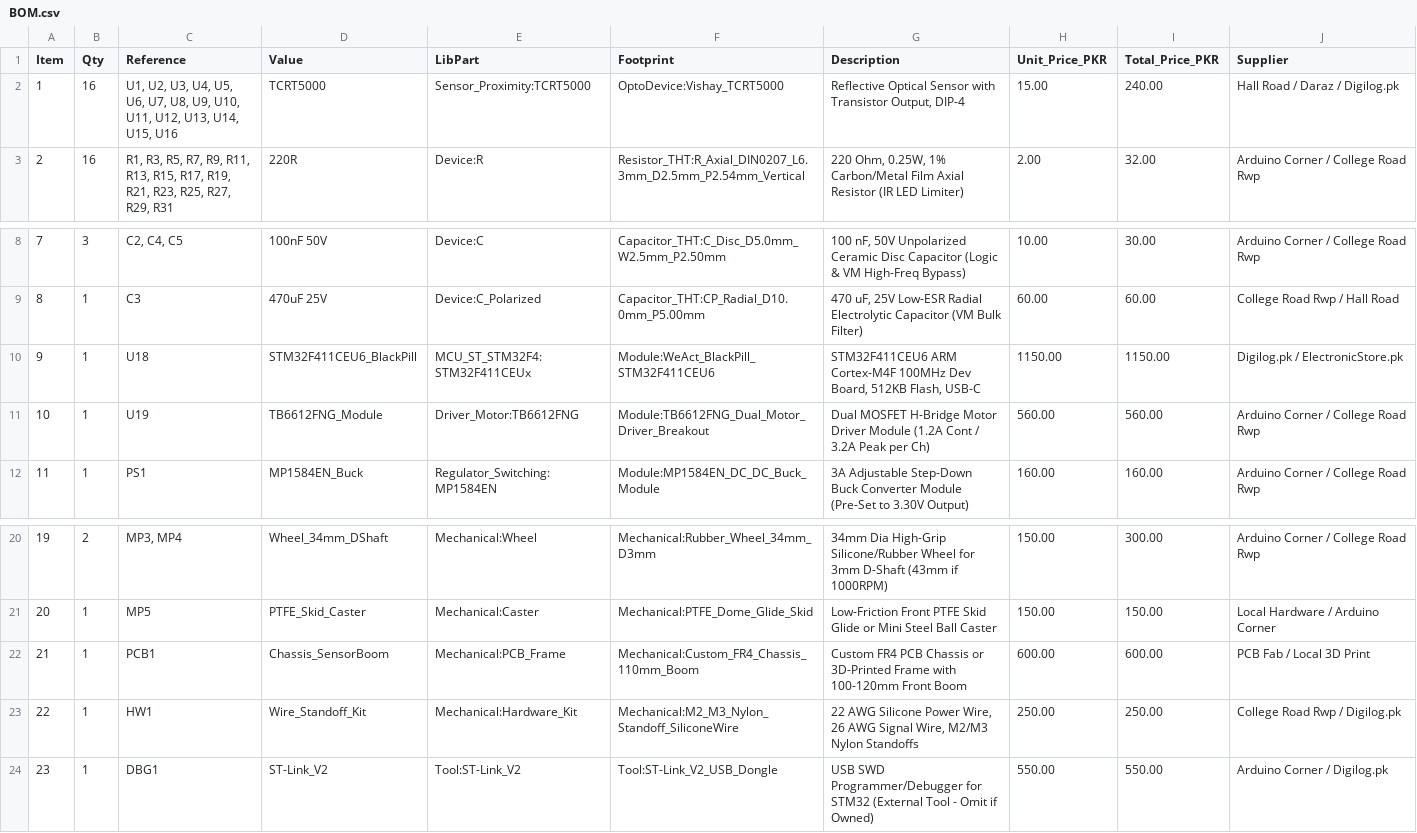
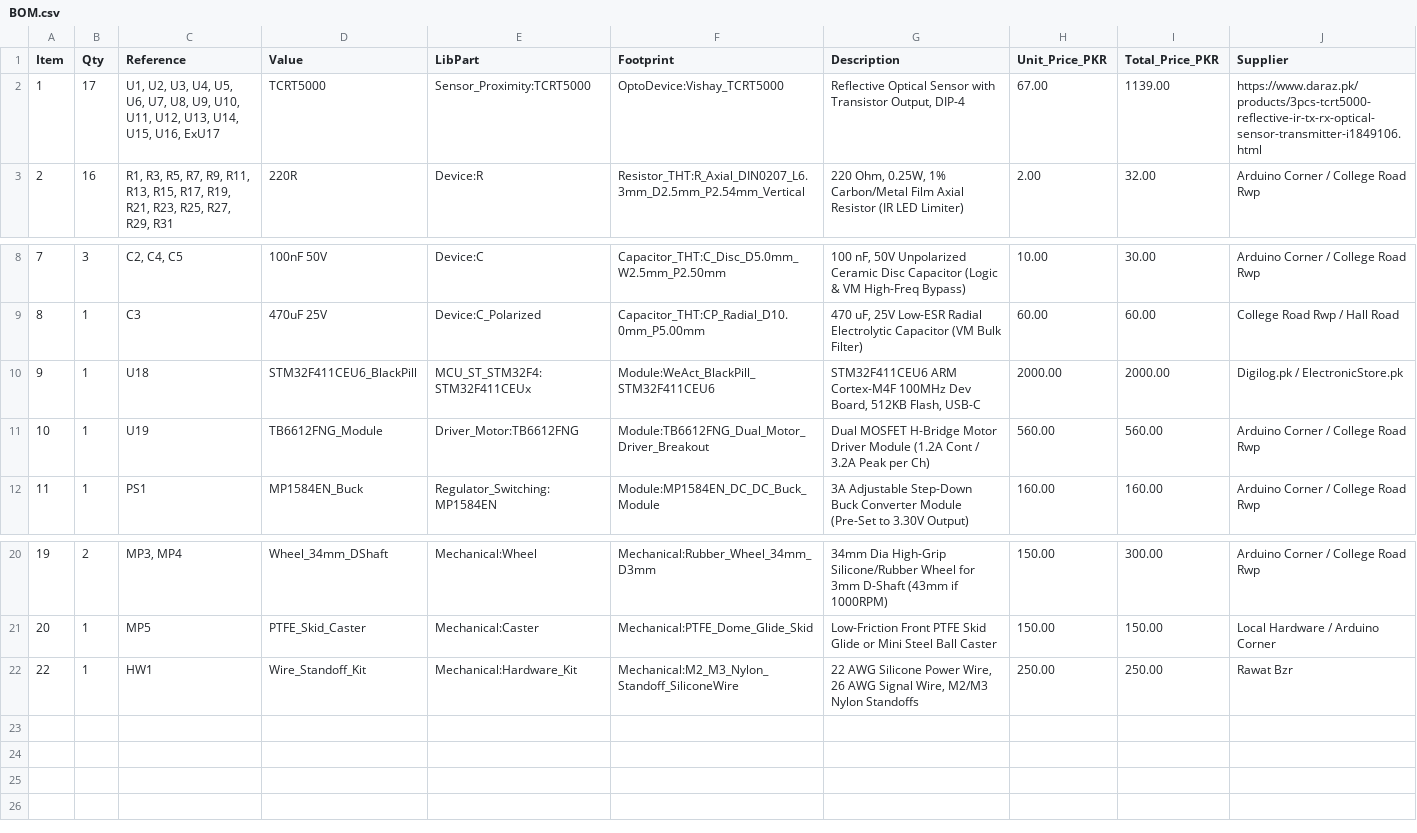
Before and after one commit to uzzambutt/IRS-LFR, a CSV file: BOM.csv, drawn as a sheet; only a part is shown, gaps mark what is left out.

Commit message:
Update BOM.csv

```diff
--- a/BOM.csv
+++ b/BOM.csv
@@ -1,3 +1,3 @@
 Item,Qty,Reference,Value,LibPart,Footprint,Description,Unit_Price_PKR,Total_Price_PKR,Supplier
-1,16,"U1, U2, U3, U4, U5, U6, U7, U8, U9, U10, U11, U12, U13, U14, U15, U16",TCRT5000,Sensor_Proximity:TCRT5000,OptoDevice:Vishay_TCRT5000,"Reflective Optical Sensor with Transistor Output, DIP-4",15.00,240.00,Hall Road / Daraz / Digilog.pk
+1,17,"U1, U2, U3, U4, U5, U6, U7, U8, U9, U10, U11, U12, U13, U14, U15, U16, ExU17",TCRT5000,Sensor_Proximity:TCRT5000,OptoDevice:Vishay_TCRT5000,"Reflective Optical Sensor with Transistor Output, DIP-4",67.00,1139.00,https://www.daraz.pk/products/3pcs-tcrt5000-reflective-ir-tx-rx-optical-sensor-transmitter-i1849106.html
 2,16,"R1, R3, R5, R7, R9, R11, R13, R15, R17, R19, R21, R23, R25, R27, R29, R31",220R,Device:R,Resistor_THT:R_Axial_DIN0207_L6.3mm_D2.5mm_P2.54mm_Vertical,"220 Ohm, 0.25W, 1% Carbon/Metal Film Axial Resistor (IR LED Limiter)",2.00,32.00,Arduino Corner / College Road Rwp
@@ -9,3 +9,3 @@ Item,Qty,Reference,Value,LibPart,Footprint,Description,Unit_Price_PKR,Total_Pric
 8,1,C3,470uF 25V,Device:C_Polarized,Capacitor_THT:CP_Radial_D10.0mm_P5.00mm,"470 uF, 25V Low-ESR Radial Electrolytic Capacitor (VM Bulk Filter)",60.00,60.00,College Road Rwp / Hall Road
-9,1,U18,STM32F411CEU6_BlackPill,MCU_ST_STM32F4:STM32F411CEUx,Module:WeAct_BlackPill_STM32F411CEU6,"STM32F411CEU6 ARM Cortex-M4F 100MHz Dev Board, 512KB Flash, USB-C",1150.00,1150.00,Digilog.pk / ElectronicStore.pk
+9,1,U18,STM32F411CEU6_BlackPill,MCU_ST_STM32F4:STM32F411CEUx,Module:WeAct_BlackPill_STM32F411CEU6,"STM32F411CEU6 ARM Cortex-M4F 100MHz Dev Board, 512KB Flash, USB-C",2000.00,2000.00,Digilog.pk / ElectronicStore.pk
 10,1,U19,TB6612FNG_Module,Driver_Motor:TB6612FNG,Module:TB6612FNG_Dual_Motor_Driver_Breakout,Dual MOSFET H-Bridge Motor Driver Module (1.2A Cont / 3.2A Peak per Ch),560.00,560.00,Arduino Corner / College Road Rwp
@@ -21,4 +21,2 @@ Item,Qty,Reference,Value,LibPart,Footprint,Description,Unit_Price_PKR,Total_Pric
 20,1,MP5,PTFE_Skid_Caster,Mechanical:Caster,Mechanical:PTFE_Dome_Glide_Skid,Low-Friction Front PTFE Skid Glide or Mini Steel Ball Caster,150.00,150.00,Local Hardware / Arduino Corner
-21,1,PCB1,Chassis_SensorBoom,Mechanical:PCB_Frame,Mechanical:Custom_FR4_Chassis_110mm_Boom,Custom FR4 PCB Chassis or 3D-Printed Frame with 100-120mm Front Boom,600.00,600.00,PCB Fab / Local 3D Print
-22,1,HW1,Wire_Standoff_Kit,Mechanical:Hardware_Kit,Mechanical:M2_M3_Nylon_Standoff_SiliconeWire,"22 AWG Silicone Power Wire, 26 AWG Signal Wire, M2/M3 Nylon Standoffs",250.00,250.00,College Road Rwp / Digilog.pk
-23,1,DBG1,ST-Link_V2,Tool:ST-Link_V2,Tool:ST-Link_V2_USB_Dongle,USB SWD Programmer/Debugger for STM32 (External Tool - Omit if Owned),550.00,550.00,Arduino Corner / Digilog.pk
+22,1,HW1,Wire_Standoff_Kit,Mechanical:Hardware_Kit,Mechanical:M2_M3_Nylon_Standoff_SiliconeWire,"22 AWG Silicone Power Wire, 26 AWG Signal Wire, M2/M3 Nylon Standoffs",250.00,250.00,Rawat Bzr
```
